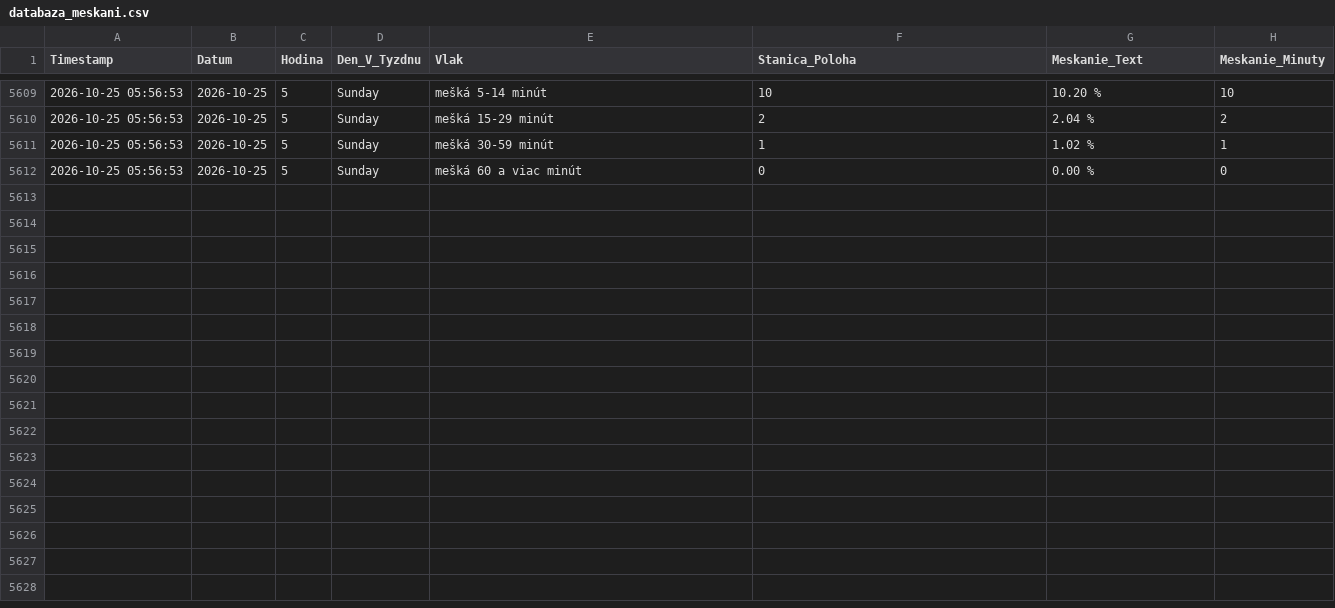
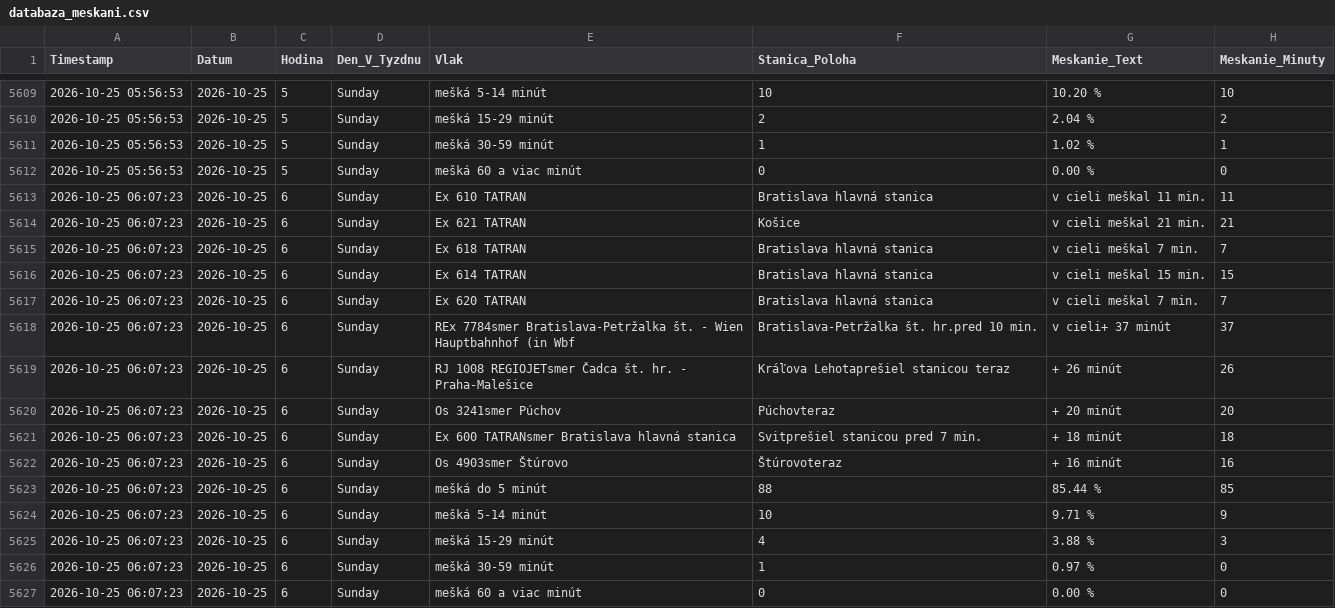
Before and after one commit to lalasonycierny/idos-meskanie, a CSV file: data/databaza_meskani.csv, drawn as a sheet; only a part is shown, gaps mark what is left out.

```diff
--- a/data/databaza_meskani.csv
+++ b/data/databaza_meskani.csv
@@ -5612 +5612,16 @@ Timestamp;Datum;Hodina;Den_V_Tyzdnu;Vlak;Stanica_Poloha;Meskanie_Text;Meskanie_M
 2026-10-25 05:56:53;2026-10-25;5;Sunday;mešká 60 a viac minút;0;0.00 %;0
+2026-10-25 06:07:23;2026-10-25;6;Sunday;Ex 610 TATRAN;Bratislava hlavná stanica;v cieli meškal 11 min.;11
+2026-10-25 06:07:23;2026-10-25;6;Sunday;Ex 621 TATRAN;Košice;v cieli meškal 21 min.;21
+2026-10-25 06:07:23;2026-10-25;6;Sunday;Ex 618 TATRAN;Bratislava hlavná stanica;v cieli meškal 7 min.;7
+2026-10-25 06:07:23;2026-10-25;6;Sunday;Ex 614 TATRAN;Bratislava hlavná stanica;v cieli meškal 15 min.;15
+2026-10-25 06:07:23;2026-10-25;6;Sunday;Ex 620 TATRAN;Bratislava hlavná stanica;v cieli meškal 7 min.;7
+2026-10-25 06:07:23;2026-10-25;6;Sunday;REx 7784smer Bratislava-Petržalka št. - Wien Hauptbahnhof (in Wbf;Bratislava-Petržalka št. hr.pred 10 min.;v cieli+ 37 minút;37
+2026-10-25 06:07:23;2026-10-25;6;Sunday;RJ 1008 REGIOJETsmer Čadca št. hr. - Praha-Malešice;Kráľova Lehotaprešiel stanicou teraz;+ 26 minút;26
+2026-10-25 06:07:23;2026-10-25;6;Sunday;Os 3241smer Púchov;Púchovteraz;+ 20 minút;20
+2026-10-25 06:07:23;2026-10-25;6;Sunday;Ex 600 TATRANsmer Bratislava hlavná stanica;Svitprešiel stanicou pred 7 min.;+ 18 minút;18
+2026-10-25 06:07:23;2026-10-25;6;Sunday;Os 4903smer Štúrovo;Štúrovoteraz;+ 16 minút;16
+2026-10-25 06:07:23;2026-10-25;6;Sunday;mešká do 5 minút;88;85.44 %;85
+2026-10-25 06:07:23;2026-10-25;6;Sunday;mešká 5-14 minút;10;9.71 %;9
+2026-10-25 06:07:23;2026-10-25;6;Sunday;mešká 15-29 minút;4;3.88 %;3
+2026-10-25 06:07:23;2026-10-25;6;Sunday;mešká 30-59 minút;1;0.97 %;0
+2026-10-25 06:07:23;2026-10-25;6;Sunday;mešká 60 a viac minút;0;0.00 %;0
```
Also changed, not shown: data/denne_agregaty.csv, statistiky/denne.csv, 31 other files.
